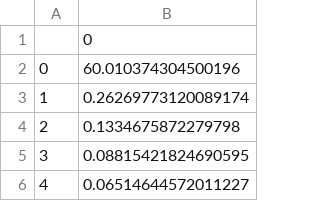
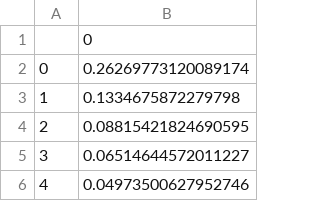
Before and after one commit to Paul-Wissler/cs-6350-hw2, a CSV file: q4a_convergence_of_weights.csv, drawn as a sheet; only a part is shown; the shorter side is filled out with more unchanged rows; removed rows and columns are numbered as before the commit, all else as after; the diff names each change by its address in the sheet, - before the commit and + after, or states it on an @@ line.

```diff
--- a/q4a_convergence_of_weights.csv
+++ b/q4a_convergence_of_weights.csv
-row 2: 0 | 60.010374304500196
@@ column A renumbered from row 2 down @@
```
Also changed, not shown: q4a_cost_of_each_step.csv, q4b_weights.csv, 16 other files.
